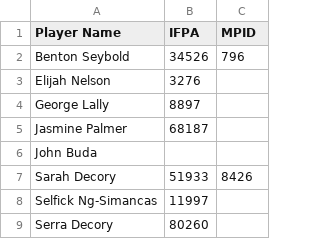
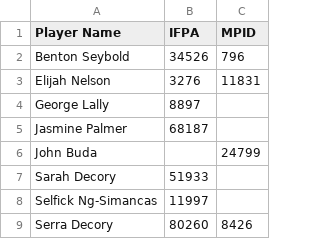
Before and after one commit to madcock/IPR, a CSV file: mnp-deceased.csv, drawn as a sheet.

Commit message:
Update mnp-deceased.csv
add MP ids

```diff
--- a/mnp-deceased.csv
+++ b/mnp-deceased.csv
@@ -2,8 +2,8 @@ Player Name,IFPA,MPID
 Benton Seybold,34526,796
-Elijah Nelson,3276,
+Elijah Nelson,3276,11831
 George Lally,8897,
 Jasmine Palmer,68187,
-John Buda,,
-Sarah Decory,51933,8426
+John Buda,,24799
+Sarah Decory,51933,
 Selfick Ng-Simancas,11997,
-Serra Decory,80260,
+Serra Decory,80260,8426
```
